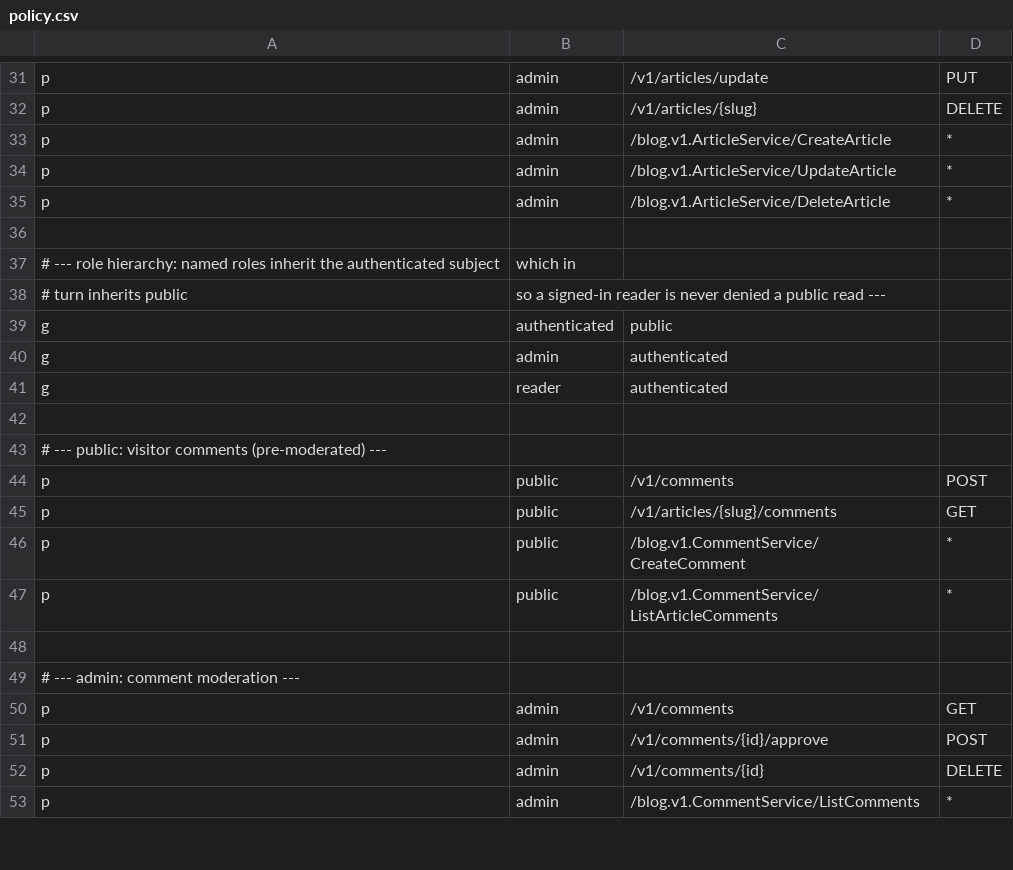
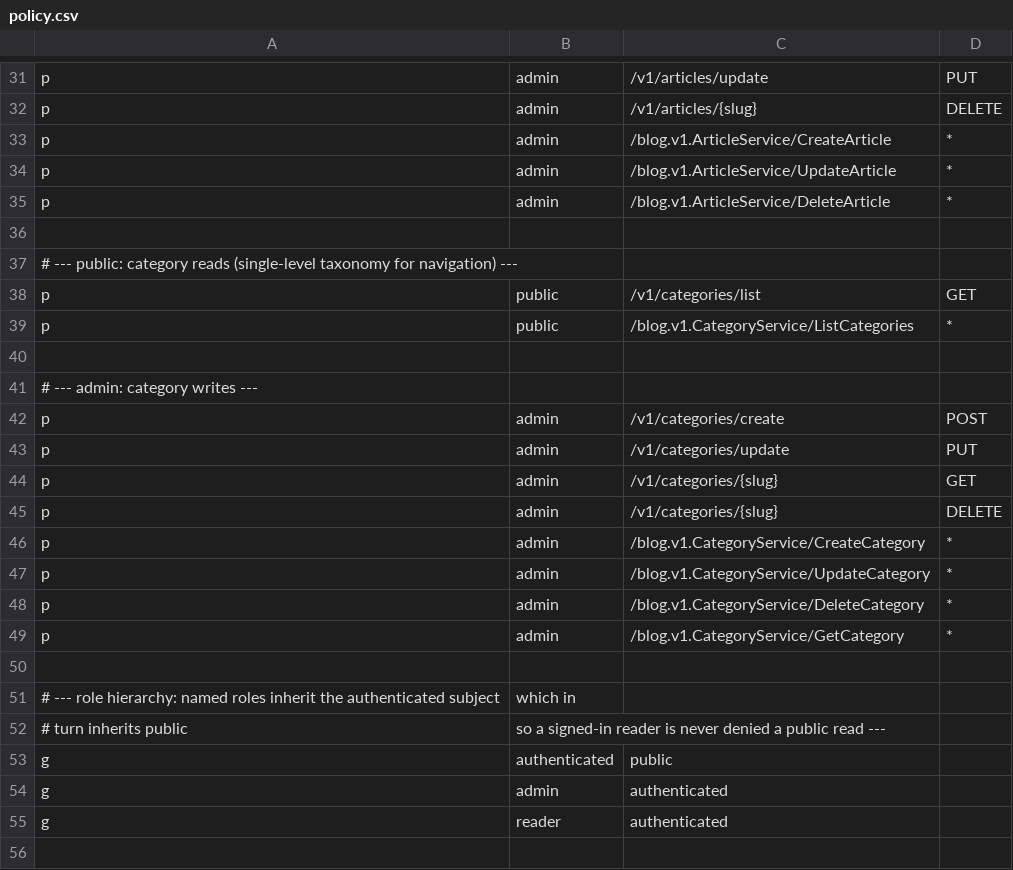
Before and after one commit to luohao0308/luohao-blog, a CSV file: backend/internal/data/authz/policy.csv, drawn as a sheet; only a part is shown, gaps mark what is left out; the shorter side is filled out with more unchanged rows; the diff names each change by its address in the sheet, - before the commit and + after, or states it on an @@ line.

Commit message:
feat(backend): category taxonomy with per-article assignment (M2+/S1) (#31)
* docs: add approved three-slice plan for the category taxonomy

* feat(backend): category taxonomy with per-article assignment (M2+/S1)

Adds a single-level, admin-curated Category entity: an article belongs
to at most one category (articles.category_id, NULL = uncategorized).

- ent schema + migration 000005 (additive; FK ON DELETE SET NULL)
- CategoryService: admin CRUD, public ListCategories with published
  article counts, ordered by sort then slug
- Article create/update accepts the category update_mask path; unknown
  slugs map to NOT_FOUND, empty brief clears the assignment
- ListArticles filter gains category:"<slug>" (== and !=), resolved
  slug-to-id before query build with the existing filter-resolver
  pattern; the Article response carries a category brief
- openapi.yaml regenerated through the snake_case pipeline

go build/vet/test green; new tests cover category CRUD, published-only
counts, attach/clear/filter semantics and policy route coverage.

```diff
--- a/backend/internal/data/authz/policy.csv
+++ b/backend/internal/data/authz/policy.csv
+row 37: # --- public: category reads (single-level taxonomy for navigation) ---
+row 38: p | public | /v1/categories/list | GET
+row 39: p | public | /blog.v1.CategoryService/ListCategories | *
+row 40: (empty)
+row 41: # --- admin: category writes ---
+row 42: p | admin | /v1/categories/create | POST
+row 43: p | admin | /v1/categories/update | PUT
+row 44: p | admin | /v1/categories/{slug} | GET
+row 45: p | admin | /v1/categories/{slug} | DELETE
+row 46: p | admin | /blog.v1.CategoryService/CreateCategory | *
+row 47: p | admin | /blog.v1.CategoryService/UpdateCategory | *
+row 48: p | admin | /blog.v1.CategoryService/DeleteCategory | *
+row 49: p | admin | /blog.v1.CategoryService/GetCategory | *
+row 50: (empty)
```
Also changed, not shown: 53 other files.
